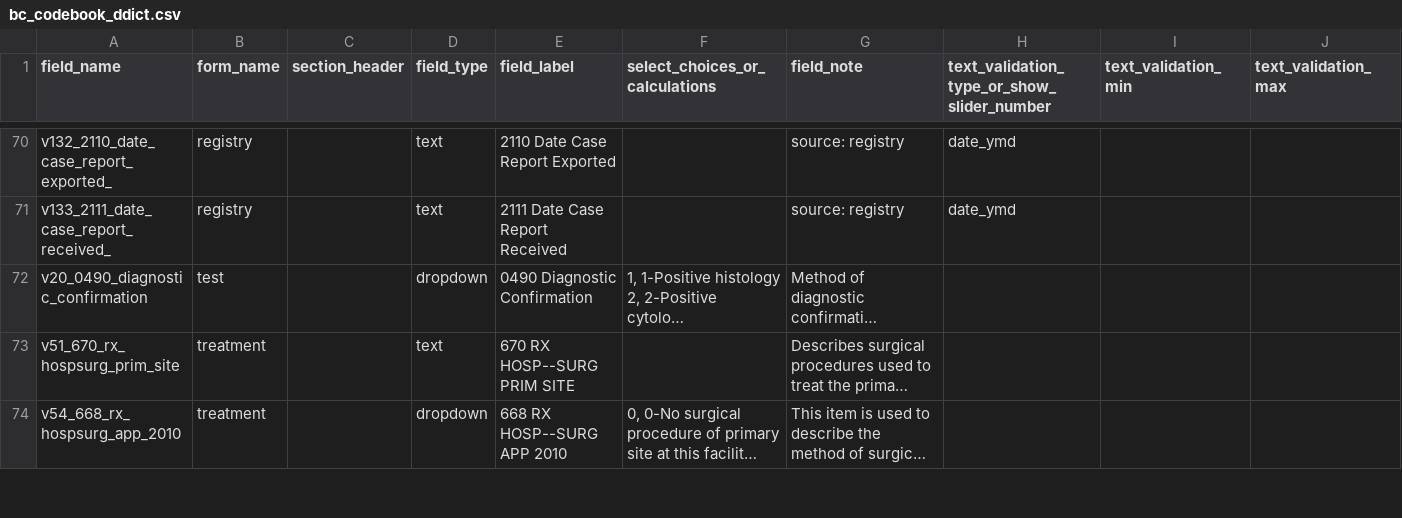
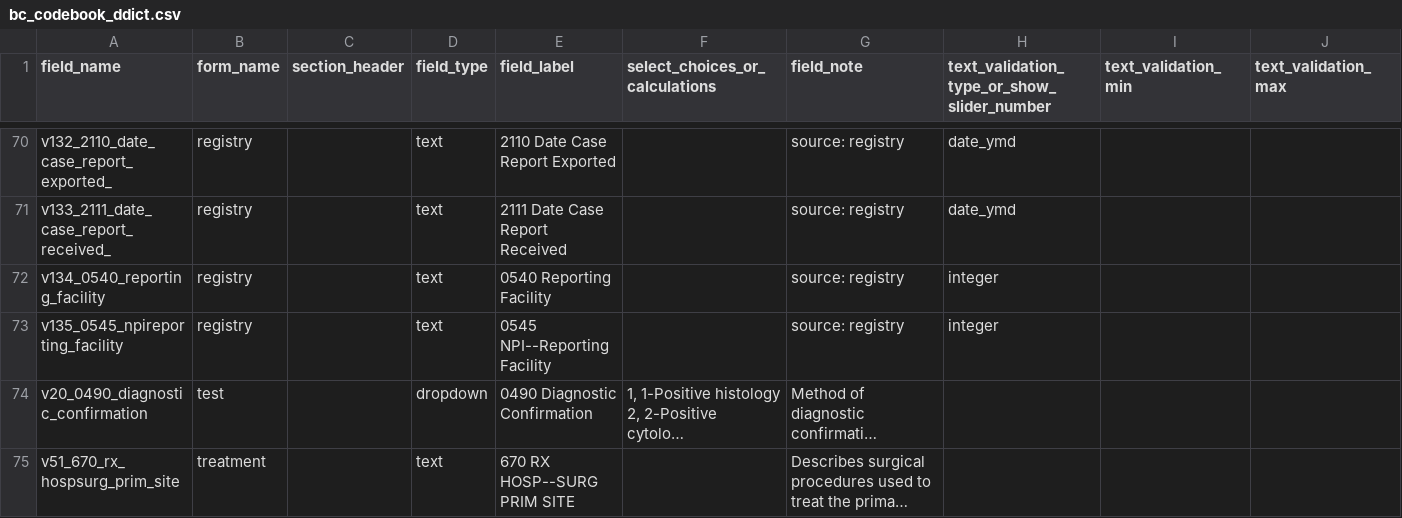
Before and after one commit to kumc-bmi/bc_qa, a CSV file: bc2_collect/bc_codebook_ddict.csv, drawn as a sheet; only a part is shown, gaps mark what is left out; the shorter side is filled out with more unchanged rows; long unchanged cells end in …; rows hold the shown columns only; the diff names each change by its address in the sheet, - before the commit and + after, or states it on an @@ line.

Commit message:
add 540 Reporting Facility, 545 NPI Reporting Facility

```diff
--- a/bc2_collect/bc_codebook_ddict.csv
+++ b/bc2_collect/bc_codebook_ddict.csv
+row 72: v134_0540_reporting_facility | registry |  | text | 0540 Reporting Facility |  | source: registry | integer
+row 73: v135_0545_npireporting_facility | registry |  | text | 0545 NPI--Reporting Facility |  | source: registry | integer
```
Also changed, not shown: bc2_collect/i2b2_codebook.csv.
